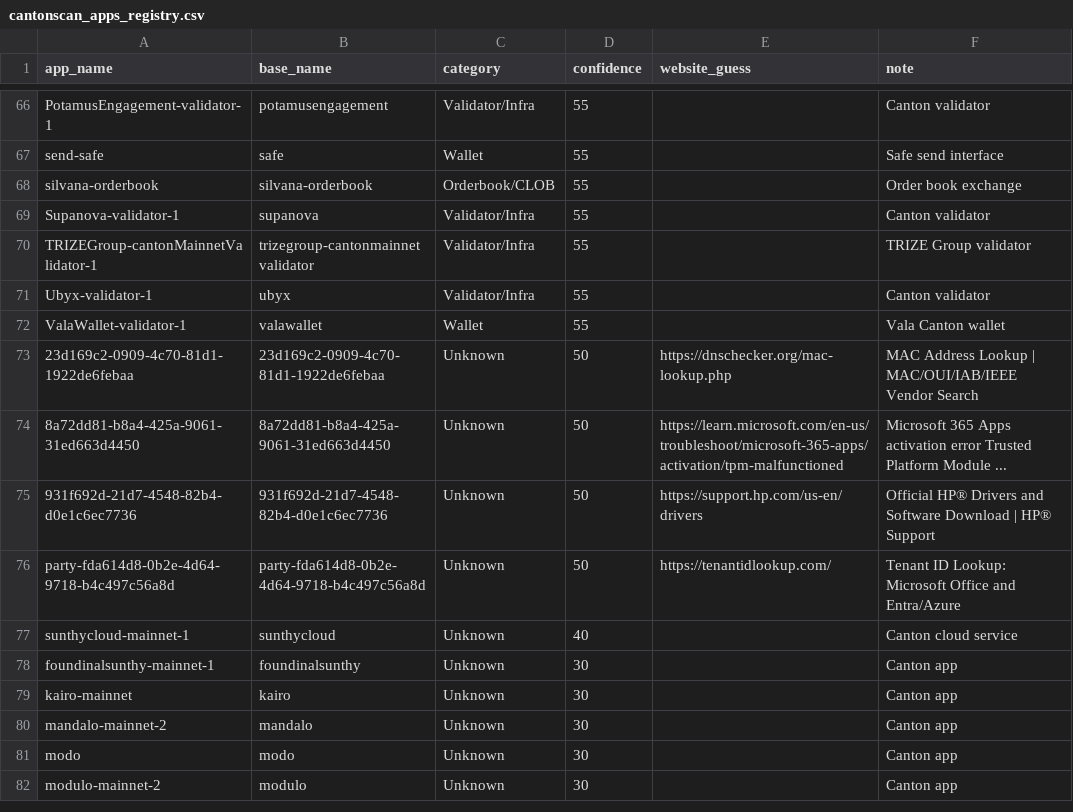
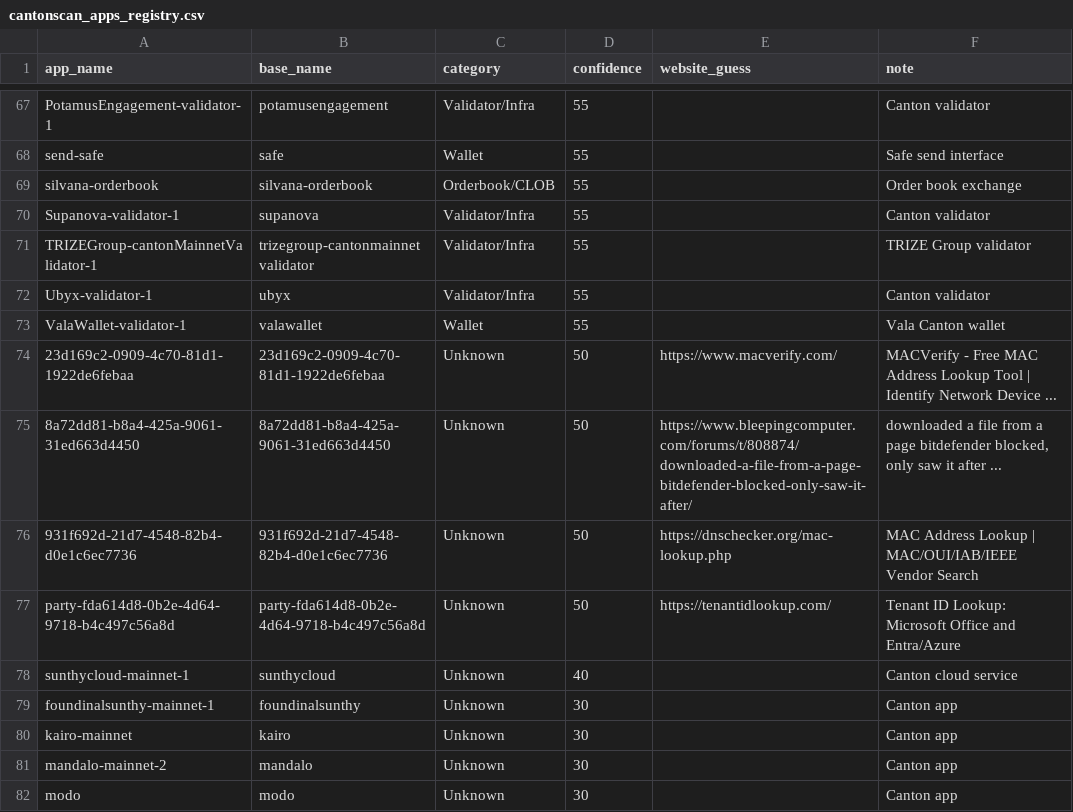
Before and after one commit to guelowrd/canton-ecosystem-dashboard, a CSV file: data/cantonscan_apps_registry.csv, drawn as a sheet; only a part is shown, gaps mark what is left out; the shorter side is filled out with more unchanged rows; the diff covers the shown part only.

```diff
--- a/data/cantonscan_apps_registry.csv
+++ b/data/cantonscan_apps_registry.csv
@@ -72,5 +73,5 @@ Ubyx-validator-1,ubyx,Validator/Infra,55,,Canton validator
 ValaWallet-validator-1,valawallet,Wallet,55,,Vala Canton wallet
-23d169c2-0909-4c70-81d1-1922de6febaa,23d169c2-0909-4c70-81d1-1922de6febaa,Unknown,50,https://dnschecker.org/mac-lookup.php,MAC Address Lookup | MAC/OUI/IAB/IEEE Vendor Search
-8a72dd81-b8a4-425a-9061-31ed663d4450,8a72dd81-b8a4-425a-9061-31ed663d4450,Unknown,50,https://learn.microsoft.com/en-us/troubleshoot/microsoft-365-apps/activation/tpm-malfunctioned,Microsoft 365 Apps activation error Trusted Platform Module ...
-931f692d-21d7-4548-82b4-d0e1c6ec7736,931f692d-21d7-4548-82b4-d0e1c6ec7736,Unknown,50,https://support.hp.com/us-en/drivers,Official HP® Drivers and Software Download | HP® Support
+23d169c2-0909-4c70-81d1-1922de6febaa,23d169c2-0909-4c70-81d1-1922de6febaa,Unknown,50,https://www.macverify.com/,MACVerify - Free MAC Address Lookup Tool | Identify Network Device ...
+8a72dd81-b8a4-425a-9061-31ed663d4450,8a72dd81-b8a4-425a-9061-31ed663d4450,Unknown,50,https://www.bleepingcomputer.com/forums/t/808874/downloaded-a-file-from-a-page-bitdefender-blocked-only-saw-it-after/,"downloaded a file from a page bitdefender blocked, only saw it after ..."
+931f692d-21d7-4548-82b4-d0e1c6ec7736,931f692d-21d7-4548-82b4-d0e1c6ec7736,Unknown,50,https://dnschecker.org/mac-lookup.php,MAC Address Lookup | MAC/OUI/IAB/IEEE Vendor Search
 party-fda614d8-0b2e-4d64-9718-b4c497c56a8d,party-fda614d8-0b2e-4d64-9718-b4c497c56a8d,Unknown,50,https://tenantidlookup.com/,Tenant ID Lookup: Microsoft Office and Entra/Azure
```
Also changed, not shown: 3 added rows, 2 removed rows and 25 edited cells elsewhere in this file, 5 other files.
